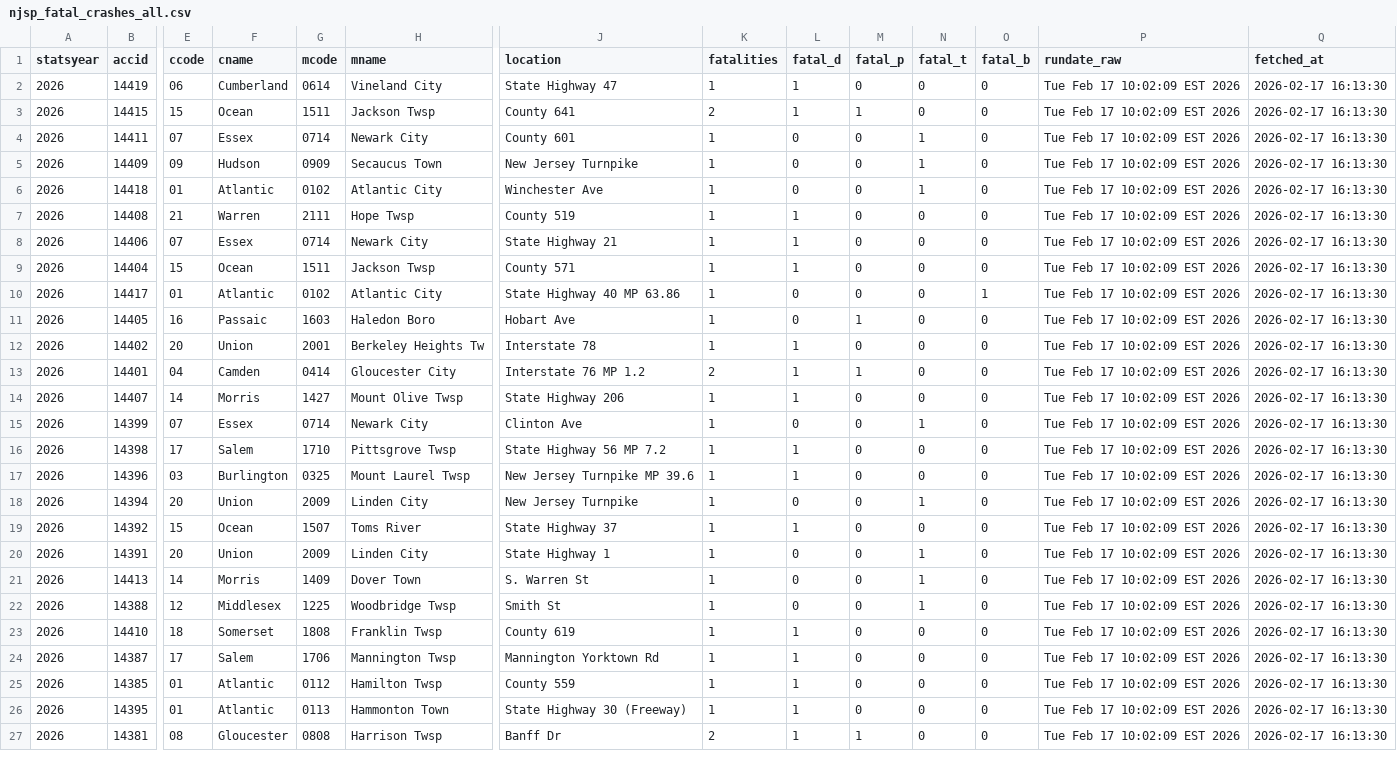
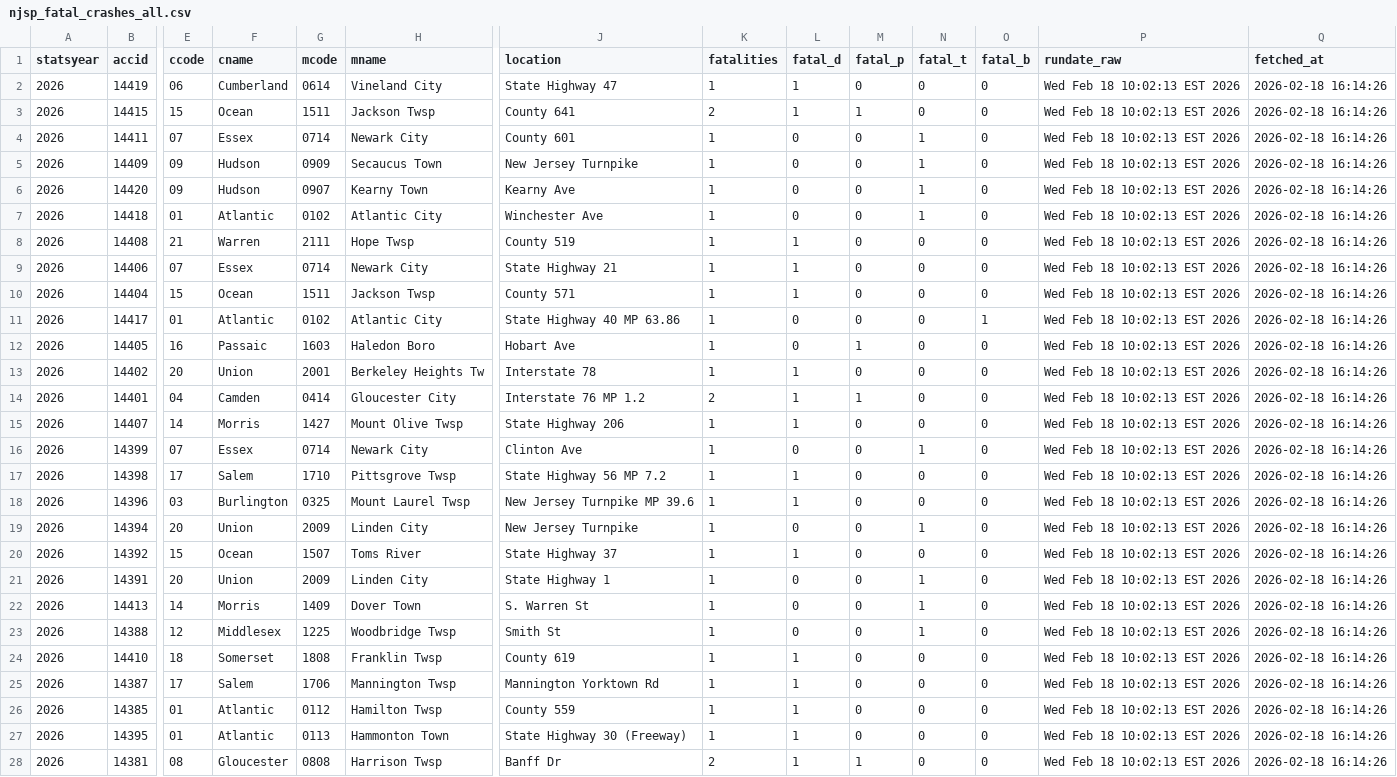
Before and after one commit to unneccesary-roughage/nj-crashes, a CSV file: exports/njsp_fatal_crashes_all.csv, drawn as a sheet; only a part is shown, gaps mark what is left out; addresses are those after the commit; rows hold the shown columns only; the diff covers the shown part only; the diff names each change by its address in the sheet, - before the commit and + after, or states it on an @@ line.

```diff
--- a/exports/njsp_fatal_crashes_all.csv
+++ b/exports/njsp_fatal_crashes_all.csv
-P2:P5 (rundate_raw): Tue Feb 17 10:02:09 EST 2026
+P2:P5 (rundate_raw): Wed Feb 18 10:02:13 EST 2026
-Q2:Q5 (fetched_at): 2026-02-17 16:13:30
+Q2:Q5 (fetched_at): 2026-02-18 16:14:26
+row 6: 2026 | 14420 | 09 | Hudson | 0907 | Kearny Town | Kearny Ave | 1 | 0 | 0 | 1 | 0 | Wed Feb 18 10:02:13 EST 2026 | 2026-02-18 16:14:26
-P7:P28 (rundate_raw): Tue Feb 17 10:02:09 EST 2026
+P7:P28 (rundate_raw): Wed Feb 18 10:02:13 EST 2026
-Q7:Q28 (fetched_at): 2026-02-17 16:13:30
+Q7:Q28 (fetched_at): 2026-02-18 16:14:26
```
Also changed, not shown: 52 edited cells elsewhere in this file, 5 other files.
